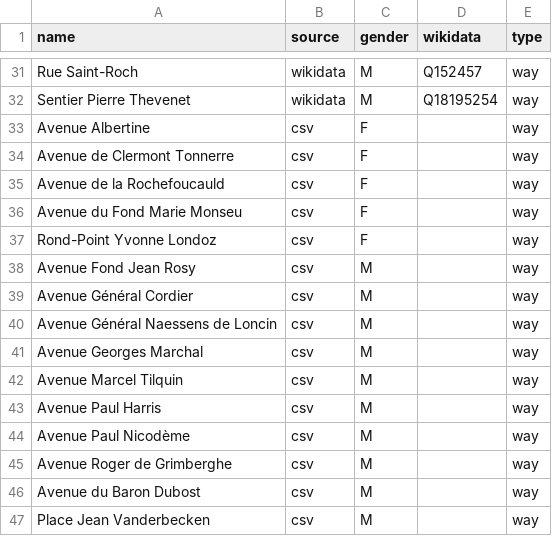
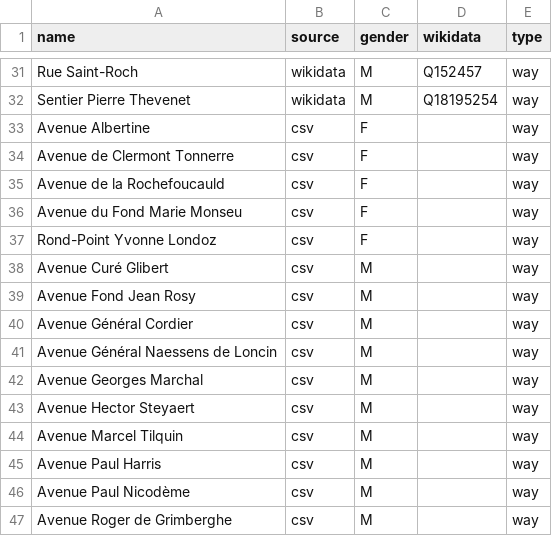
Before and after one commit to EqualStreetNames/equalstreetnames-rixensart, a CSV file: data/gender.csv, drawn as a sheet; only a part is shown, gaps mark what is left out; the shorter side is filled out with more unchanged rows; the diff names each change by its address in the sheet, - before the commit and + after, or states it on an @@ line.

```diff
--- a/data/gender.csv
+++ b/data/gender.csv
+row 38: Avenue Curé Glibert | csv | M |  | way
+row 43: Avenue Hector Steyaert | csv | M |  | way
```
Also changed, not shown: 2 other files.
